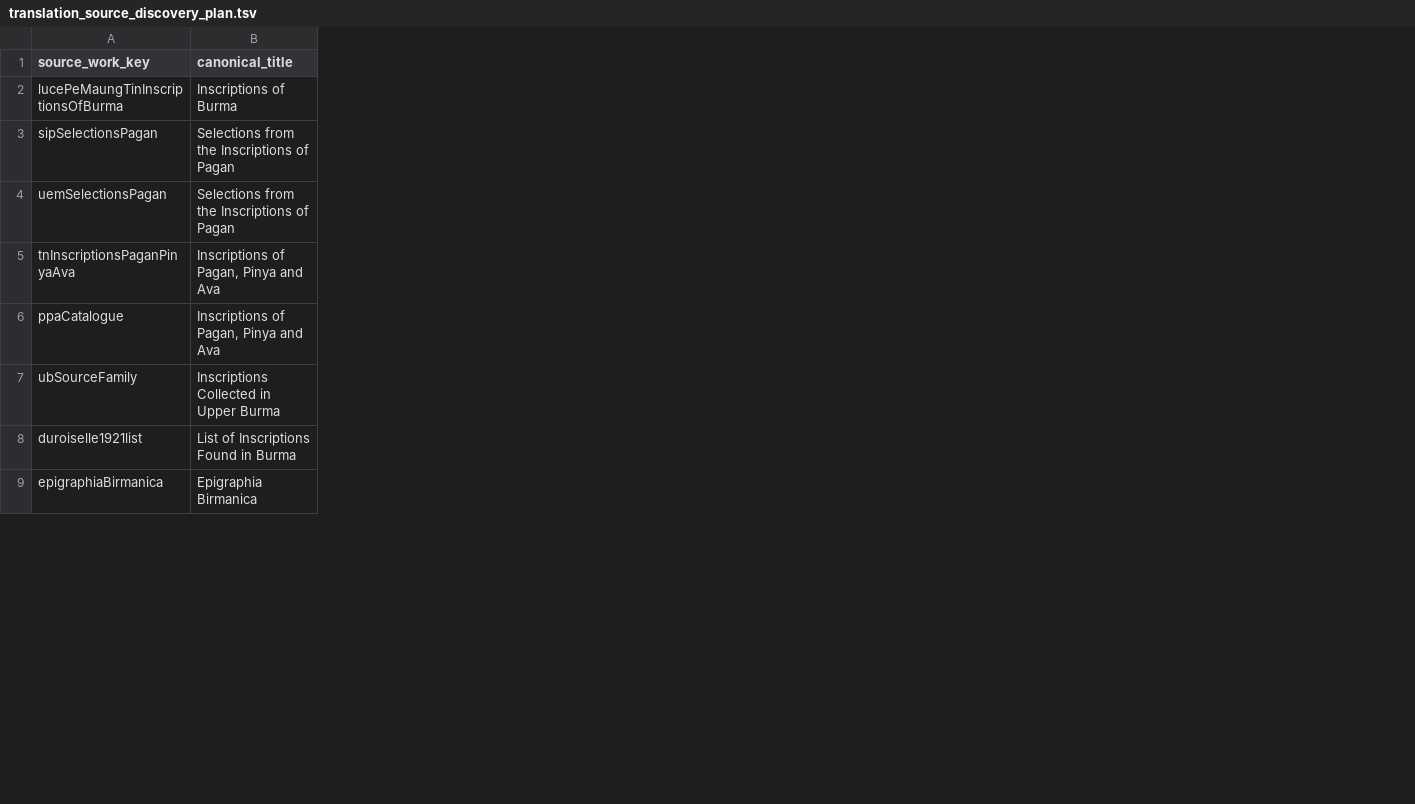
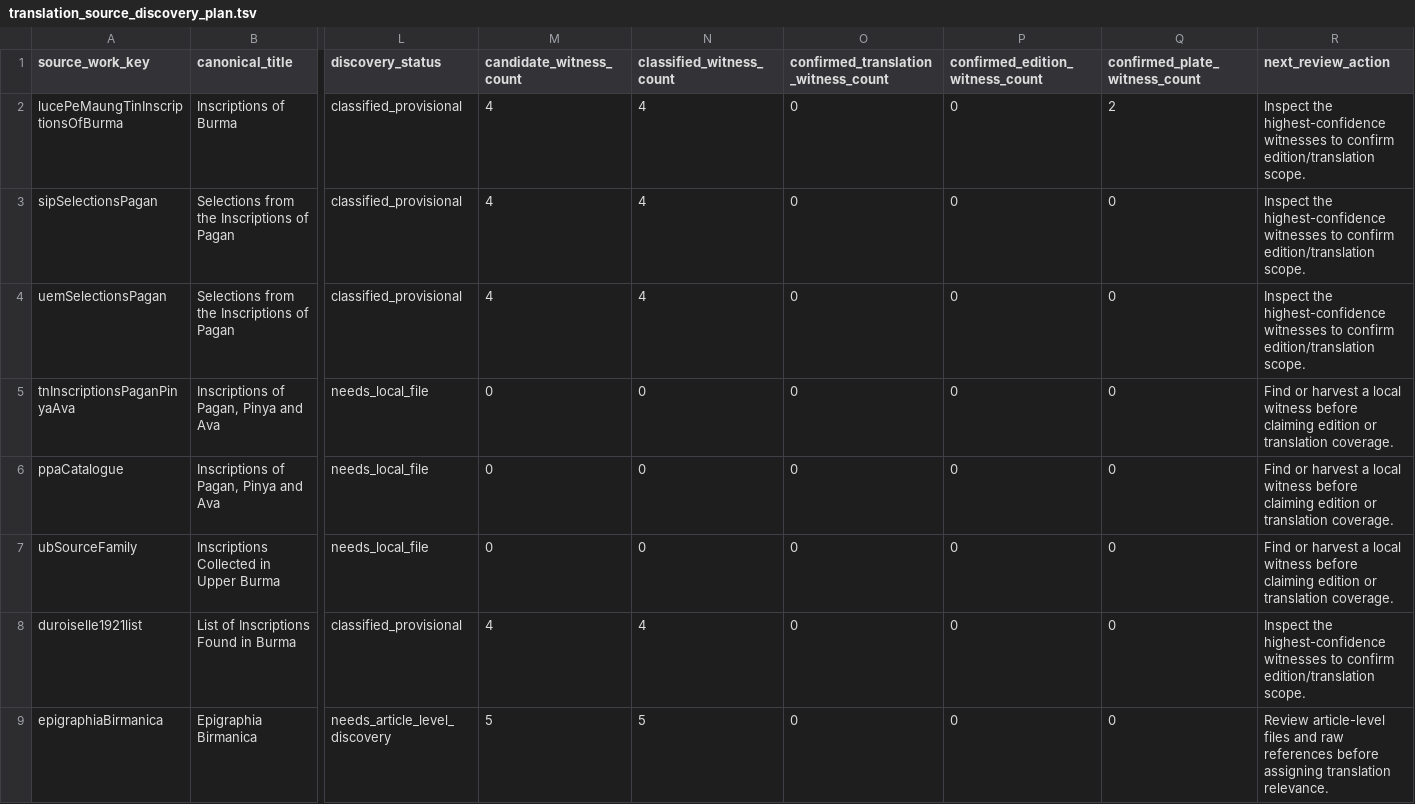
Before and after one commit to nh36/BurmeseCorpus, a TSV file: data/working/bibliography/translation_source_discovery_plan.tsv, drawn as a sheet; only a part is shown, gaps mark what is left out; the diff names each change by its address in the sheet, - before the commit and + after, or states it on an @@ line.

```diff
--- a/data/working/bibliography/translation_source_discovery_plan.tsv
+++ b/data/working/bibliography/translation_source_discovery_plan.tsv
+column L (discovery_status), rows 2-9: classified_provisional | classified_provisional | classified_provisional | needs_local_file | needs_local_file | needs_local_file | classified_provisional | needs_article_level_discovery
+column M (candidate_witness_count), rows 2-9: 4 | 4 | 4 | 0 | 0 | 0 | 4 | 5
+column N (classified_witness_count), rows 2-9: 4 | 4 | 4 | 0 | 0 | 0 | 4 | 5
+column O, rows 1-9: confirmed_translation_witness_count | 0 | 0 | 0 | 0 | 0 | 0 | 0 | 0
+column P (confirmed_edition_witness_count), rows 2-9: all 0
+column Q (confirmed_plate_witness_count), rows 2-9: 2 | 0 | 0 | 0 | 0 | 0 | 0 | 0
+column R (next_review_action), rows 2-9: Inspect the highest-confidence witnesses to confirm edition/translation scope. | Inspect the highest-confidence witnesses to confirm edition/translation scope. | Inspect the highest-confidence witnesses to confirm edition/translation scope. | Find or harvest a local witness before claiming edition or translation coverage. | Find or harvest a local witness before claiming edition or translation coverage. | Find or harvest a local witness before claiming edition or translation coverage. | Inspect the highest-confidence witnesses to confirm edition/translation scope. | Review article-level files and raw references before assigning translation relevance.
```
Also changed, not shown: 8 other files.
